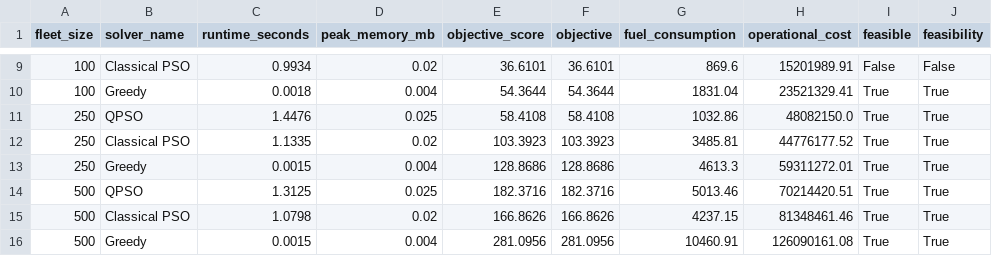
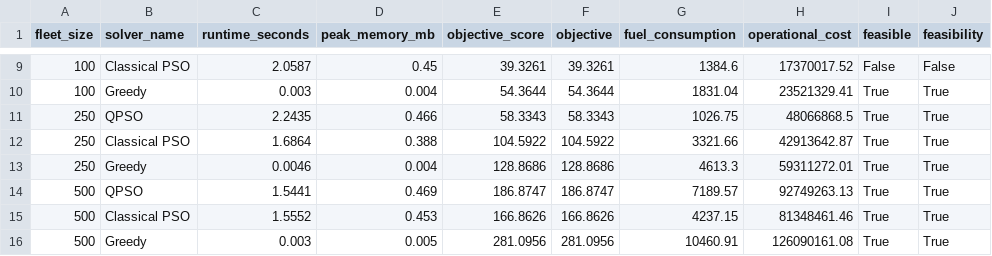
Before and after one commit to indranidutta2006/SIH_TRY3, a CSV file: benchmark_reports/scalability_summary.csv, drawn as a sheet; only a part is shown, gaps mark what is left out; the diff covers the shown part only; the diff names each change by its address in the sheet, - before the commit and + after, or states it on an @@ line.

```diff
--- a/benchmark_reports/scalability_summary.csv
+++ b/benchmark_reports/scalability_summary.csv
-C9 (runtime_seconds): 0.9934
+C9 (runtime_seconds): 2.0587
-D9 (peak_memory_mb): 0.02
+D9 (peak_memory_mb): 0.45
-E9 (objective_score): 36.6101
+E9 (objective_score): 39.3261
-F9 (objective): 36.6101
+F9 (objective): 39.3261
-G9 (fuel_consumption): 869.6
+G9 (fuel_consumption): 1384.6
-H9 (operational_cost): 15201989.91
+H9 (operational_cost): 17370017.52
-C10 (runtime_seconds): 0.0018
+C10 (runtime_seconds): 0.003
-C11 (runtime_seconds): 1.4476
+C11 (runtime_seconds): 2.2435
-D11 (peak_memory_mb): 0.025
+D11 (peak_memory_mb): 0.466
-E11 (objective_score): 58.4108
+E11 (objective_score): 58.3343
-F11 (objective): 58.4108
+F11 (objective): 58.3343
-G11 (fuel_consumption): 1032.86
+G11 (fuel_consumption): 1026.75
-H11 (operational_cost): 48082150.0
+H11 (operational_cost): 48066868.5
-C12 (runtime_seconds): 1.1335
+C12 (runtime_seconds): 1.6864
-D12 (peak_memory_mb): 0.02
+D12 (peak_memory_mb): 0.388
-E12 (objective_score): 103.3923
+E12 (objective_score): 104.5922
-F12 (objective): 103.3923
+F12 (objective): 104.5922
-G12 (fuel_consumption): 3485.81
+G12 (fuel_consumption): 3321.66
-H12 (operational_cost): 44776177.52
+H12 (operational_cost): 42913642.87
-C13 (runtime_seconds): 0.0015
+C13 (runtime_seconds): 0.0046
-C14 (runtime_seconds): 1.3125
+C14 (runtime_seconds): 1.5441
-D14 (peak_memory_mb): 0.025
+D14 (peak_memory_mb): 0.469
-E14 (objective_score): 182.3716
+E14 (objective_score): 186.8747
-F14 (objective): 182.3716
+F14 (objective): 186.8747
-G14 (fuel_consumption): 5013.46
+G14 (fuel_consumption): 7189.57
-H14 (operational_cost): 70214420.51
+H14 (operational_cost): 92749263.13
-C15 (runtime_seconds): 1.0798
+C15 (runtime_seconds): 1.5552
-D15 (peak_memory_mb): 0.02
+D15 (peak_memory_mb): 0.453
-C16 (runtime_seconds): 0.0015
+C16 (runtime_seconds): 0.003
-D16 (peak_memory_mb): 0.004
+D16 (peak_memory_mb): 0.005
```
Also changed, not shown: 44 edited cells elsewhere in this file, benchmark_reports/benchmark_summary.csv, 24 other files.
